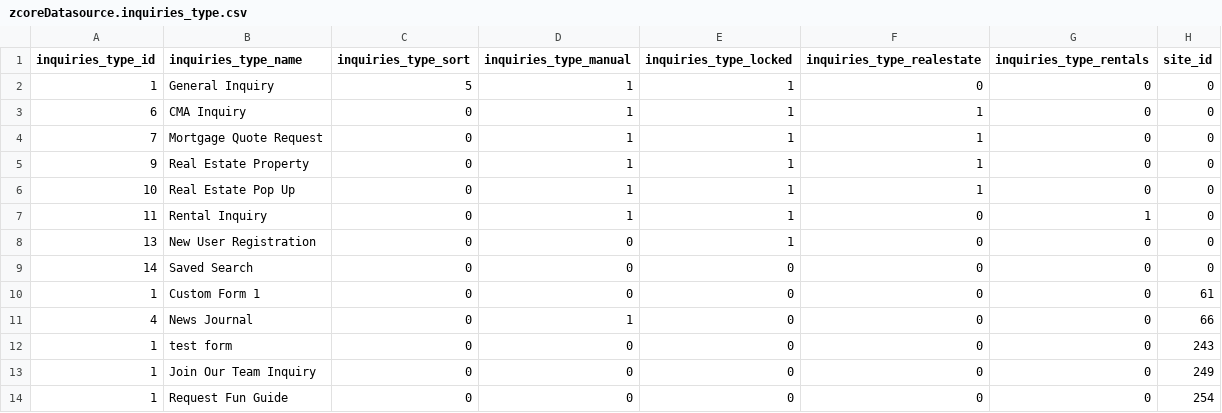
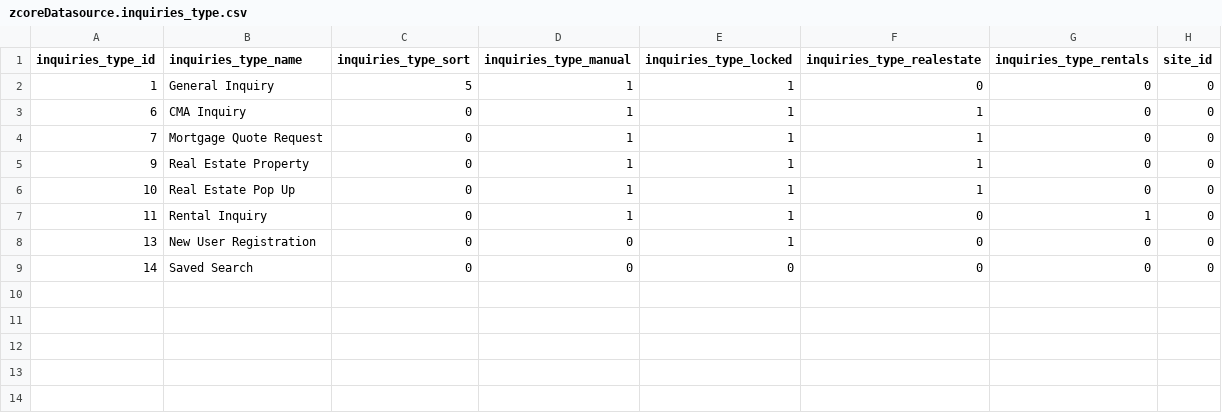
Before and after one commit to zgraphzack/jetendo, a CSV file: share/database/data/zcoreDatasource.inquiries_type.csv, drawn as a sheet; the diff names each change by its address in the sheet, - before the commit and + after, or states it on an @@ line.

```diff
--- a/share/database/data/zcoreDatasource.inquiries_type.csv
+++ b/share/database/data/zcoreDatasource.inquiries_type.csv
-row 10: 1 | Custom Form 1 | 0 | 0 | 0 | 0 | 0 | 61
-row 11: 4 | News Journal | 0 | 1 | 0 | 0 | 0 | 66
-row 12: 1 | test form | 0 | 0 | 0 | 0 | 0 | 243
-row 13: 1 | Join Our Team Inquiry | 0 | 0 | 0 | 0 | 0 | 249
-row 14: 1 | Request Fun Guide | 0 | 0 | 0 | 0 | 0 | 254
```
Also changed, not shown: share/database/data/zcoreDatasource.mls.csv, share/database/data/zcoreDatasource.tooltip_section.csv, 8 other files.
